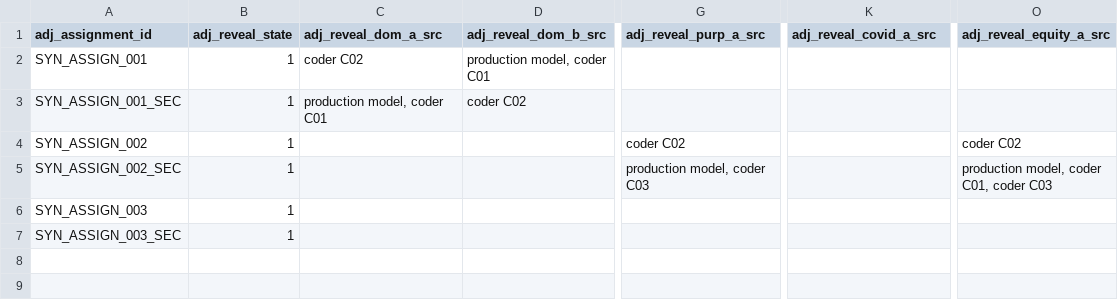
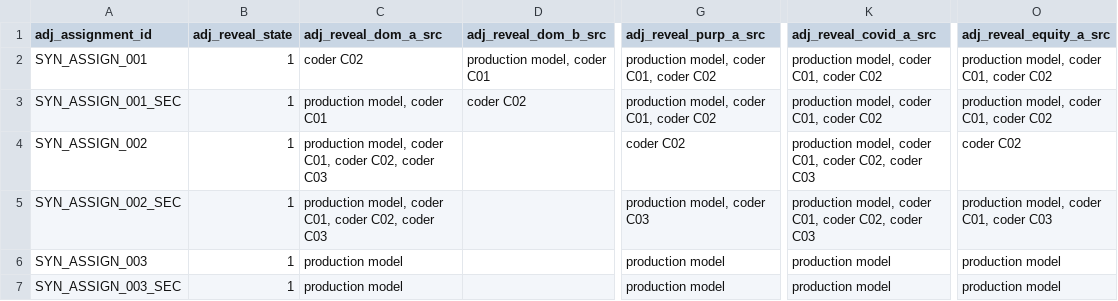
Before and after one commit to balintstewart77/ADR_DEA_project, a CSV file: preregistration/post_registration/adjudication/prototype/instruments/adjudication_reveal_import_synthetic.csv, drawn as a sheet; only a part is shown, gaps mark what is left out; the diff names each change by its address in the sheet, - before the commit and + after, or states it on an @@ line.

```diff
--- a/preregistration/post_registration/adjudication/prototype/instruments/adjudication_reveal_import_synthetic.csv
+++ b/preregistration/post_registration/adjudication/prototype/instruments/adjudication_reveal_import_synthetic.csv
-G2:G3 (adj_reveal_purp_a_src): (empty)
+G2:G3 (adj_reveal_purp_a_src): production model, coder C01, coder C02
-K2:K3 (adj_reveal_covid_a_src): (empty)
+K2:K3 (adj_reveal_covid_a_src): production model, coder C01, coder C02
-O2:O3 (adj_reveal_equity_a_src): (empty)
+O2:O3 (adj_reveal_equity_a_src): production model, coder C01, coder C02
-C4:C5 (adj_reveal_dom_a_src): (empty)
+C4:C5 (adj_reveal_dom_a_src): production model, coder C01, coder C02, coder C03
-K4:K5 (adj_reveal_covid_a_src): (empty)
+K4:K5 (adj_reveal_covid_a_src): production model, coder C01, coder C02, coder C03
-C6:C7 (adj_reveal_dom_a_src): (empty)
+C6:C7 (adj_reveal_dom_a_src): production model
-G6:G7 (adj_reveal_purp_a_src): (empty)
+G6:G7 (adj_reveal_purp_a_src): production model
-K6:K7 (adj_reveal_covid_a_src): (empty)
+K6:K7 (adj_reveal_covid_a_src): production model
-O6:O7 (adj_reveal_equity_a_src): (empty)
+O6:O7 (adj_reveal_equity_a_src): production model
```
Also changed, not shown: preregistration/post_registration/adjudication/prototype/instruments/adjudication_stage1_candidate.csv, 10 other files.
